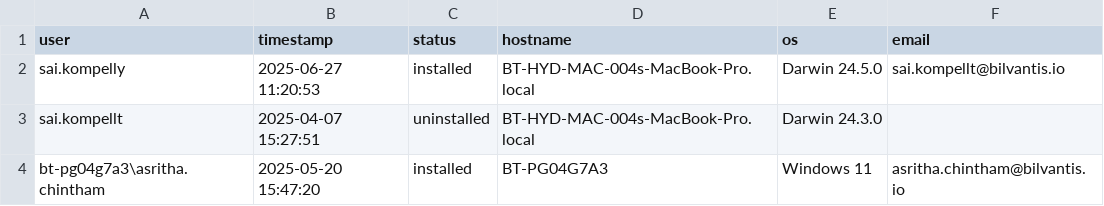
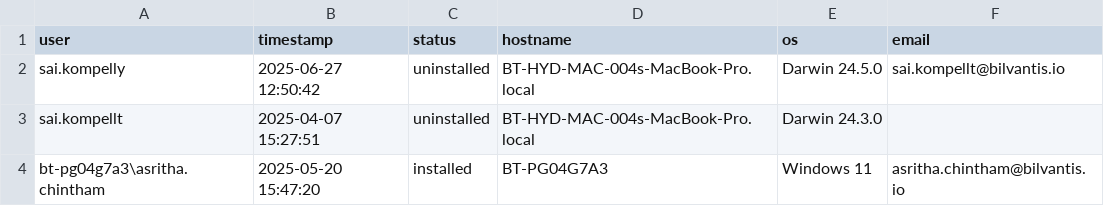
Before and after one commit to saikrishnakompelly-bilvantis/Genie-NoAI, a CSV file: installations.csv, drawn as a sheet.

Commit message:
Update installation status: sai.kompelly uninstalled

```diff
--- a/installations.csv
+++ b/installations.csv
@@ -1,3 +1,3 @@
 user,timestamp,status,hostname,os,email
-sai.kompelly,2025-06-27 11:20:53,installed,BT-HYD-MAC-004s-MacBook-Pro.local,Darwin 24.5.0,sai.kompellt@bilvantis.io
+sai.kompelly,2025-06-27 12:50:42,uninstalled,BT-HYD-MAC-004s-MacBook-Pro.local,Darwin 24.5.0,sai.kompellt@bilvantis.io
 sai.kompellt,2025-04-07 15:27:51,uninstalled,BT-HYD-MAC-004s-MacBook-Pro.local,Darwin 24.3.0,
```
